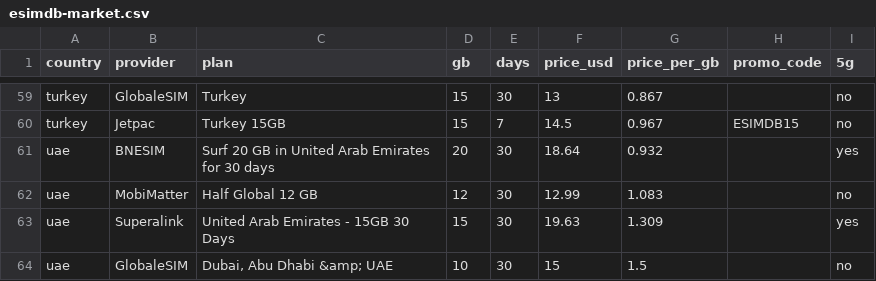
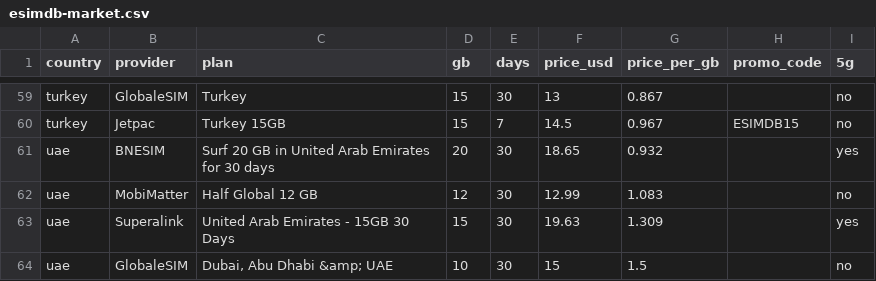
Before and after one commit to s11158/esim, a CSV file: data/esimdb-market.csv, drawn as a sheet; only a part is shown, gaps mark what is left out; the diff covers the shown part only.

```diff
--- a/data/esimdb-market.csv
+++ b/data/esimdb-market.csv
@@ -60,3 +60,3 @@ turkey,"GlobaleSIM","Turkey",15,30,13,0.867,,no
 turkey,"Jetpac","Turkey 15GB",15,7,14.5,0.967,ESIMDB15,no
-uae,"BNESIM","Surf 20 GB in United Arab Emirates for 30 days",20,30,18.64,0.932,,yes
+uae,"BNESIM","Surf 20 GB in United Arab Emirates for 30 days",20,30,18.65,0.932,,yes
 uae,"MobiMatter","Half Global 12 GB",12,30,12.99,1.083,,no
```
Also changed, not shown: 13 edited cells elsewhere in this file, data/esimdog-benchmark-10gb-30d.csv, data/market-gaps.csv, 3 other files.
